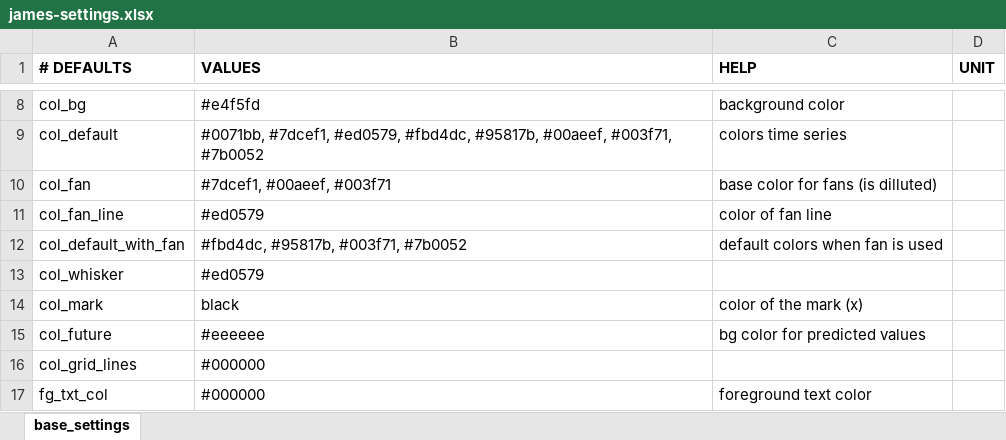
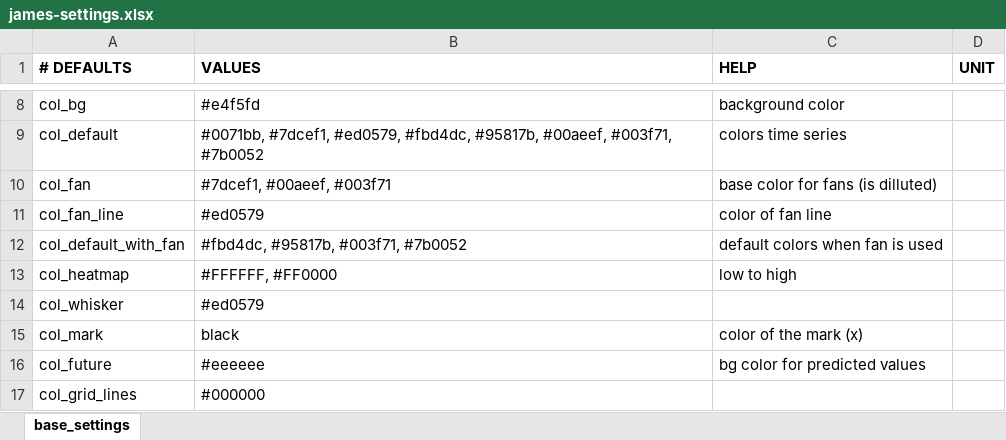
Before and after one commit to data-science-made-easy/james-old, an Excel workbook: inst/extdata/james-settings.xlsx, sheet base_settings, drawn as a sheet; only a part is shown, gaps mark what is left out; the shorter side is filled out with more unchanged rows; values as stored, in another font and other column widths than the file's, no borders; the diff names each change by its address in the sheet, - before the commit and + after, or states it on an @@ line.

Commit message:
Added heatmap

```diff
--- a/inst/extdata/james-settings.xlsx (sheet base_settings)
+++ b/inst/extdata/james-settings.xlsx (sheet base_settings)
+row 13: col_heatmap | #FFFFFF, #FF0000 | low to high
```
Also changed, not shown: 2 other files.
